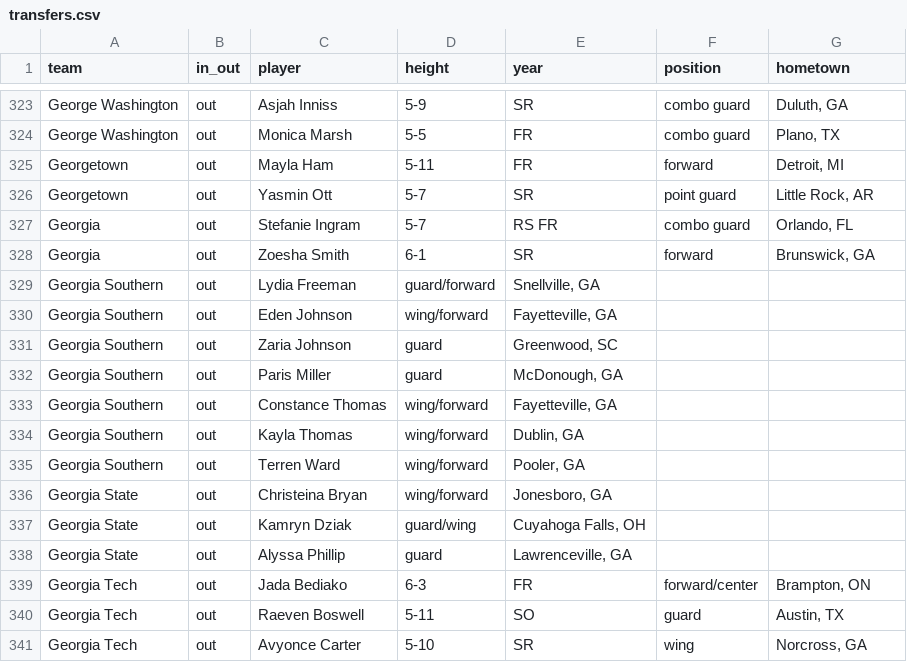
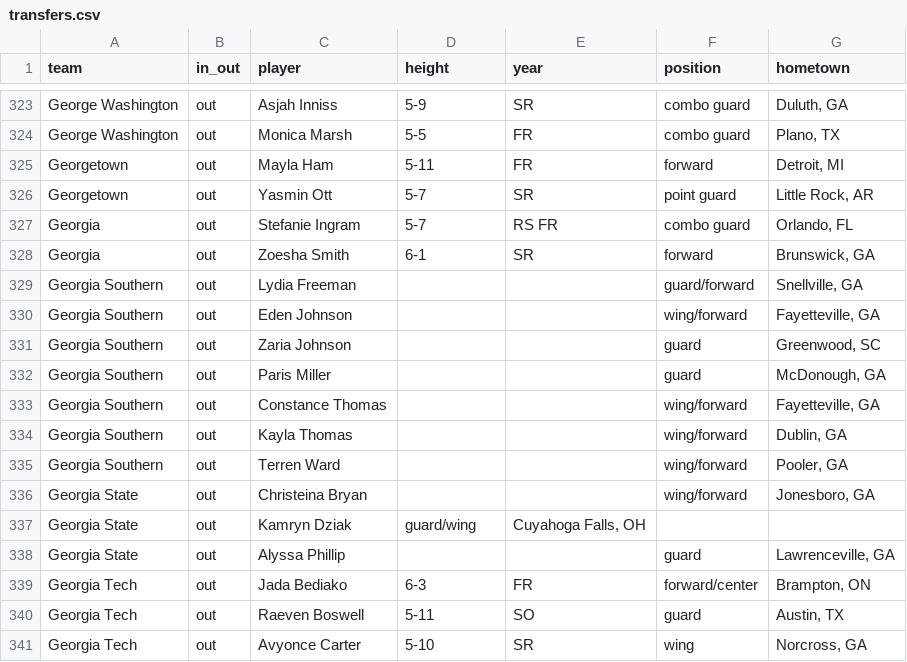
Before and after one commit to dwillis/wbb, a CSV file: ncaa/transfers.csv, drawn as a sheet; only a part is shown, gaps mark what is left out.

Commit message:
updated transfers

```diff
--- a/ncaa/transfers.csv
+++ b/ncaa/transfers.csv
@@ -328,12 +328,12 @@
 "Georgia","out","Zoesha Smith","6-1","SR","forward","Brunswick, GA"
-"Georgia Southern","out","Lydia Freeman","guard/forward","Snellville, GA"
-"Georgia Southern","out","Eden Johnson","wing/forward","Fayetteville, GA"
-"Georgia Southern","out","Zaria Johnson","guard","Greenwood, SC"
-"Georgia Southern","out","Paris Miller","guard","McDonough, GA"
-"Georgia Southern","out","Constance Thomas","wing/forward","Fayetteville, GA"
-"Georgia Southern","out","Kayla Thomas","wing/forward","Dublin, GA"
-"Georgia Southern","out","Terren Ward","wing/forward","Pooler, GA"
-"Georgia State","out","Christeina Bryan","wing/forward","Jonesboro, GA"
+"Georgia Southern","out","Lydia Freeman",,,"guard/forward","Snellville, GA"
+"Georgia Southern","out","Eden Johnson",,,"wing/forward","Fayetteville, GA"
+"Georgia Southern","out","Zaria Johnson",,,"guard","Greenwood, SC"
+"Georgia Southern","out","Paris Miller",,,"guard","McDonough, GA"
+"Georgia Southern","out","Constance Thomas",,,"wing/forward","Fayetteville, GA"
+"Georgia Southern","out","Kayla Thomas",,,"wing/forward","Dublin, GA"
+"Georgia Southern","out","Terren Ward",,,"wing/forward","Pooler, GA"
+"Georgia State","out","Christeina Bryan",,,"wing/forward","Jonesboro, GA"
 "Georgia State","out","Kamryn Dziak","guard/wing","Cuyahoga Falls, OH"
-"Georgia State","out","Alyssa Phillip","guard","Lawrenceville, GA"
+"Georgia State","out","Alyssa Phillip",,,"guard","Lawrenceville, GA"
 "Georgia Tech","out","Jada Bediako","6-3","FR","forward/center","Brampton, ON"
```
